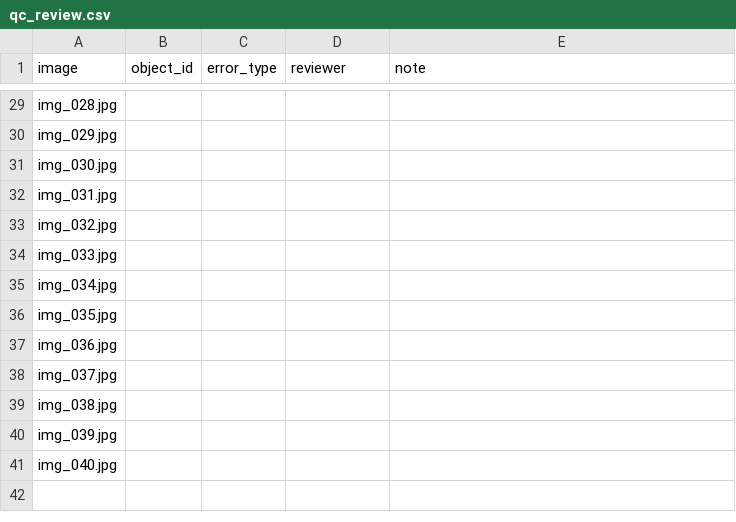
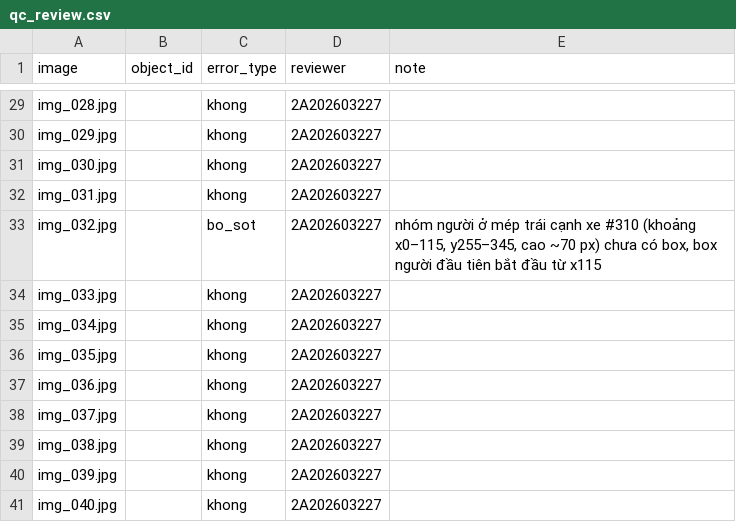
Before and after one commit to plastma65/K5-L23-DAY07-Just2Men-Guideline-Taxonomy-QC, a CSV file: submission/qc/qc_review.csv, drawn as a sheet; only a part is shown, gaps mark what is left out; the diff covers the shown part only; the diff names each change by its address in the sheet, - before the commit and + after, or states it on an @@ line.

Commit message:
Pha 6 vong 2: qc_review 2A202603227 (4/40 anh bo_sot: 006, 011, 019, 032), guideline v1.2

```diff
--- a/submission/qc/qc_review.csv
+++ b/submission/qc/qc_review.csv
-C29:C32 (error_type): (empty)
+C29:C32 (error_type): khong
-D29:D41 (reviewer): (empty)
+D29:D41 (reviewer): 2A202603227
-C33 (error_type): (empty)
+C33 (error_type): bo_sot
-E33 (note): (empty)
+E33 (note): nhóm người ở mép trái cạnh xe #310 (khoảng x0–115, y255–345, cao ~70 px) chưa có box, box người đầu tiên bắt đầu từ x115
-C34:C41 (error_type): (empty)
+C34:C41 (error_type): khong
```
Also changed, not shown: 57 edited cells elsewhere in this file.
